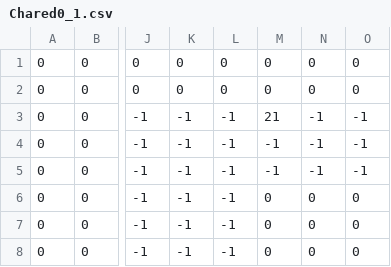
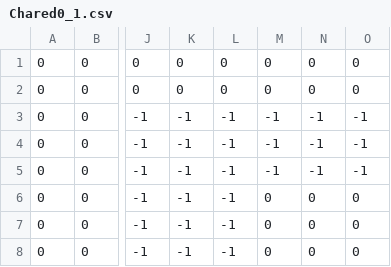
Before and after one commit to DnDesmond/UTL, a CSV file: Chared0_1.csv, drawn as a sheet; only a part is shown, gaps mark what is left out; the diff names each change by its address in the sheet, - before the commit and + after, or states it on an @@ line.

```diff
--- a/Chared0_1.csv
+++ b/Chared0_1.csv
-M3: 21
+M3: -1
```
Also changed, not shown: 2 other files.
